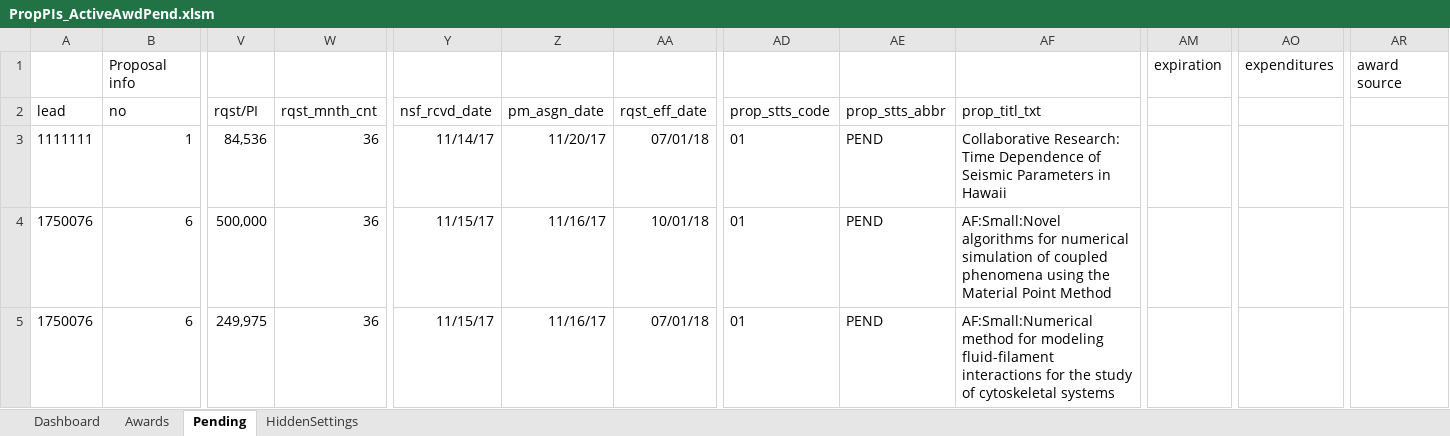
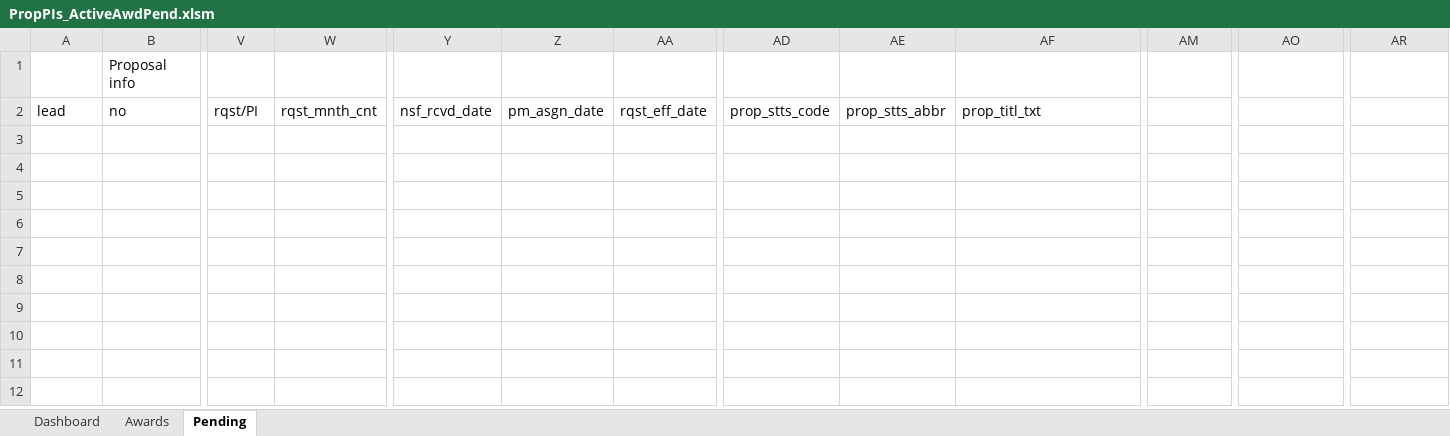
Before and after one commit to NSF-ENG/excelSQL, an Excel workbook: excel/PropPIs_ActiveAwdPend.xlsm, sheet Pending, drawn as a sheet; only a part is shown, gaps mark what is left out; values as stored, in another font and other column widths than the file's, no borders; table styles not drawn; rows hold the shown columns only; the diff names each change by its address in the sheet, - before the commit and + after, or states it on an @@ line.

Commit message:
working PropPIs_ActiveAwdPend

```diff
--- a/excel/PropPIs_ActiveAwdPend.xlsm (sheet Pending)
+++ b/excel/PropPIs_ActiveAwdPend.xlsm (sheet Pending)
@@ sheet tab hidden: HiddenSettings @@
-AM1: expiration
+AM1: (empty)
-AO1: expenditures
+AO1: (empty)
-AR1: award source
+AR1: (empty)
-row 3: 1111111 | 1 | 84,536 | 36 | 11/14/17 | 11/20/17 | 07/01/18 | 01 | PEND | Collaborative Research: Time Dependence of Seismic Parameters in Hawaii
-row 4: 1750076 | 6 | 500,000 | 36 | 11/15/17 | 11/16/17 | 10/01/18 | 01 | PEND | AF:Small:Novel algorithms for numerical simulation of coupled phenomena using the Material Point Method
-row 5: 1750076 | 6 | 249,975 | 36 | 11/15/17 | 11/16/17 | 07/01/18 | 01 | PEND | AF:Small:Numerical method for modeling fluid-filament interactions for the study of cytoskeletal systems
```
Also changed, not shown: sheet Awards, sheet Dashboard, charts or pictures, common/HiddenSettings.xlsm, 10 other files.
